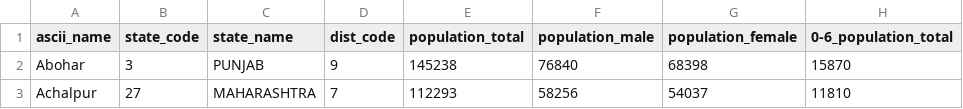
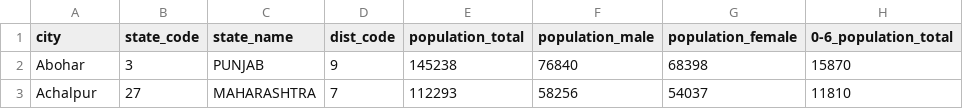
Before and after one commit to Dipanjana25/sih_flask, a CSV file: data-set/cities_r2.csv, drawn as a sheet; only a part is shown; the diff names each change by its address in the sheet, - before the commit and + after, or states it on an @@ line.

```diff
--- a/data-set/cities_r2.csv
+++ b/data-set/cities_r2.csv
-A1: ascii_name
+A1: city
```
Also changed, not shown: 3 other files.
